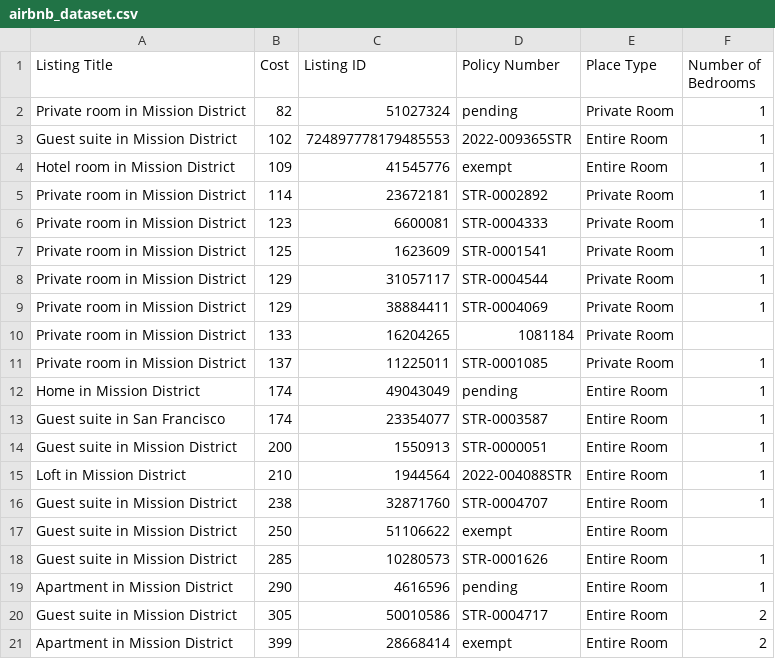
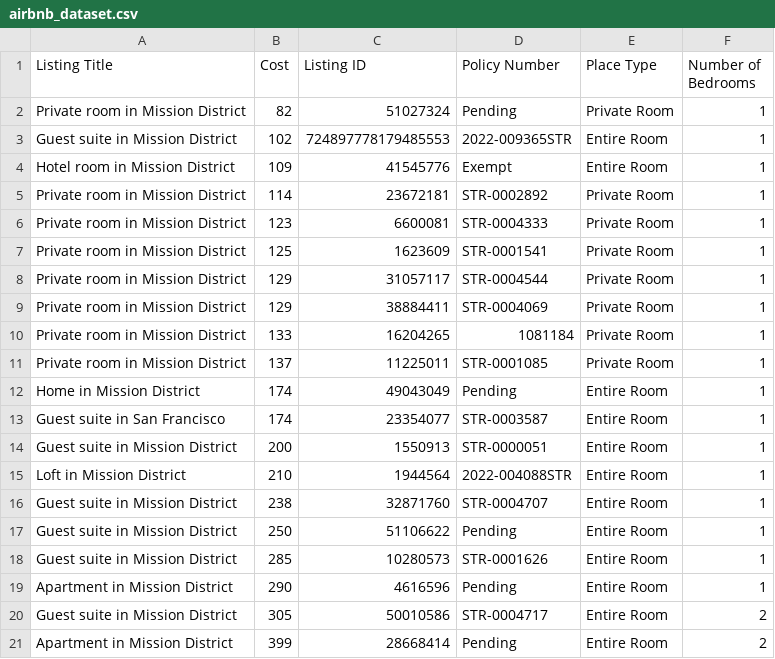
Before and after one commit to SI206-UMich/proj2-fall2022-izzyjohn, a CSV file: airbnb_dataset.csv, drawn as a sheet.

```diff
--- a/airbnb_dataset.csv
+++ b/airbnb_dataset.csv
@@ -1,5 +1,5 @@
 Listing Title,Cost,Listing ID,Policy Number,Place Type,Number of Bedrooms
-Private room in Mission District,82,51027324,pending,Private Room,1
+Private room in Mission District,82,51027324,Pending,Private Room,1
 Guest suite in Mission District,102,724897778179485553,2022-009365STR,Entire Room,1
-Hotel room in Mission District,109,41545776,exempt,Entire Room,1
+Hotel room in Mission District,109,41545776,Exempt,Entire Room,1
 Private room in Mission District,114,23672181,STR-0002892,Private Room,1
@@ -9,5 +9,5 @@ Private room in Mission District,129,31057117,STR-0004544,Private Room,1
 Private room in Mission District,129,38884411,STR-0004069,Private Room,1
-Private room in Mission District,133,16204265,1081184,Private Room,
+Private room in Mission District,133,16204265,1081184,Private Room,1
 Private room in Mission District,137,11225011,STR-0001085,Private Room,1
-Home in Mission District,174,49043049,pending,Entire Room,1
+Home in Mission District,174,49043049,Pending,Entire Room,1
 Guest suite in San Francisco,174,23354077,STR-0003587,Entire Room,1
@@ -16,6 +16,6 @@ Loft in Mission District,210,1944564,2022-004088STR,Entire Room,1
 Guest suite in Mission District,238,32871760,STR-0004707,Entire Room,1
-Guest suite in Mission District,250,51106622,exempt,Entire Room,
+Guest suite in Mission District,250,51106622,Pending,Entire Room,1
 Guest suite in Mission District,285,10280573,STR-0001626,Entire Room,1
-Apartment in Mission District,290,4616596,pending,Entire Room,1
+Apartment in Mission District,290,4616596,Pending,Entire Room,1
 Guest suite in Mission District,305,50010586,STR-0004717,Entire Room,2
-Apartment in Mission District,399,28668414,exempt,Entire Room,2
+Apartment in Mission District,399,28668414,Pending,Entire Room,2
```
Also changed, not shown: proj2-Johnson.csv, test.csv, 1 other file.
